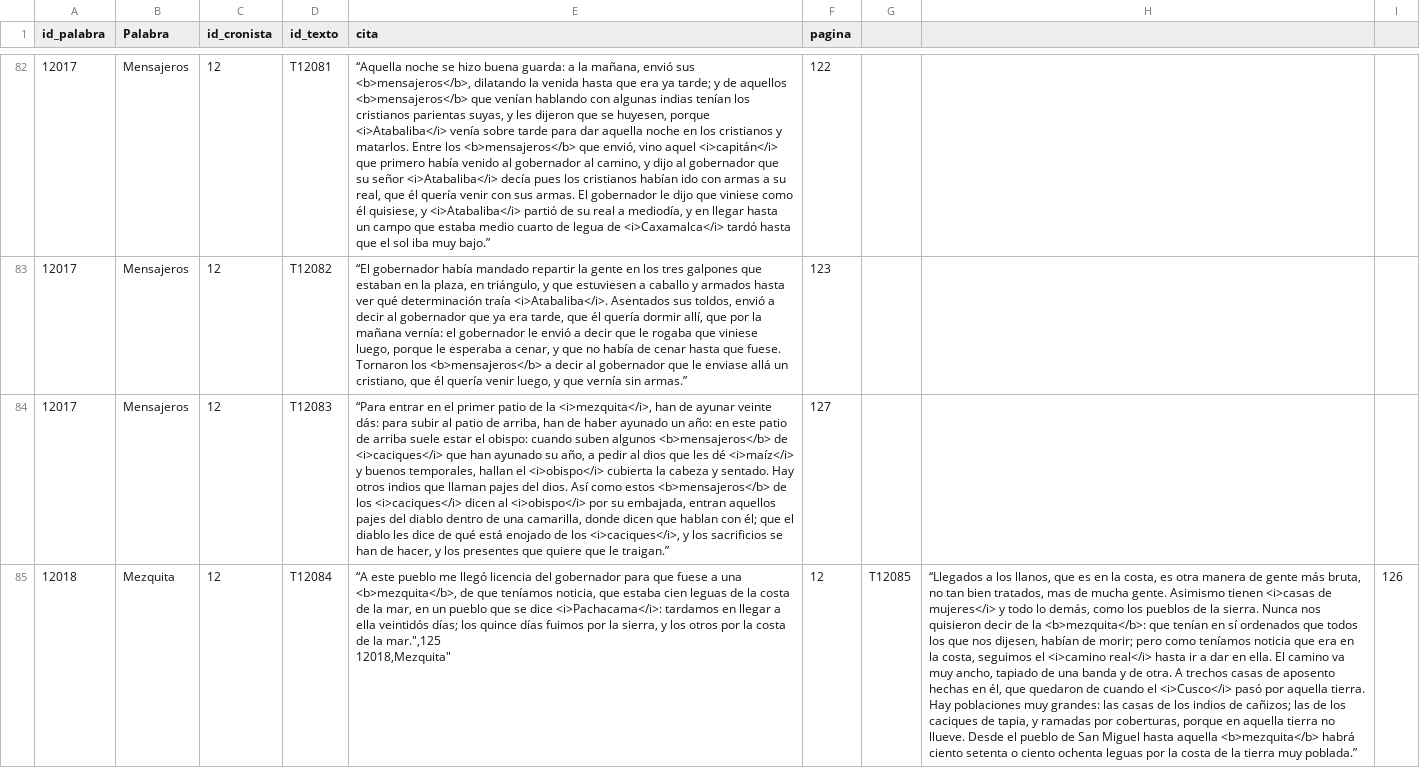
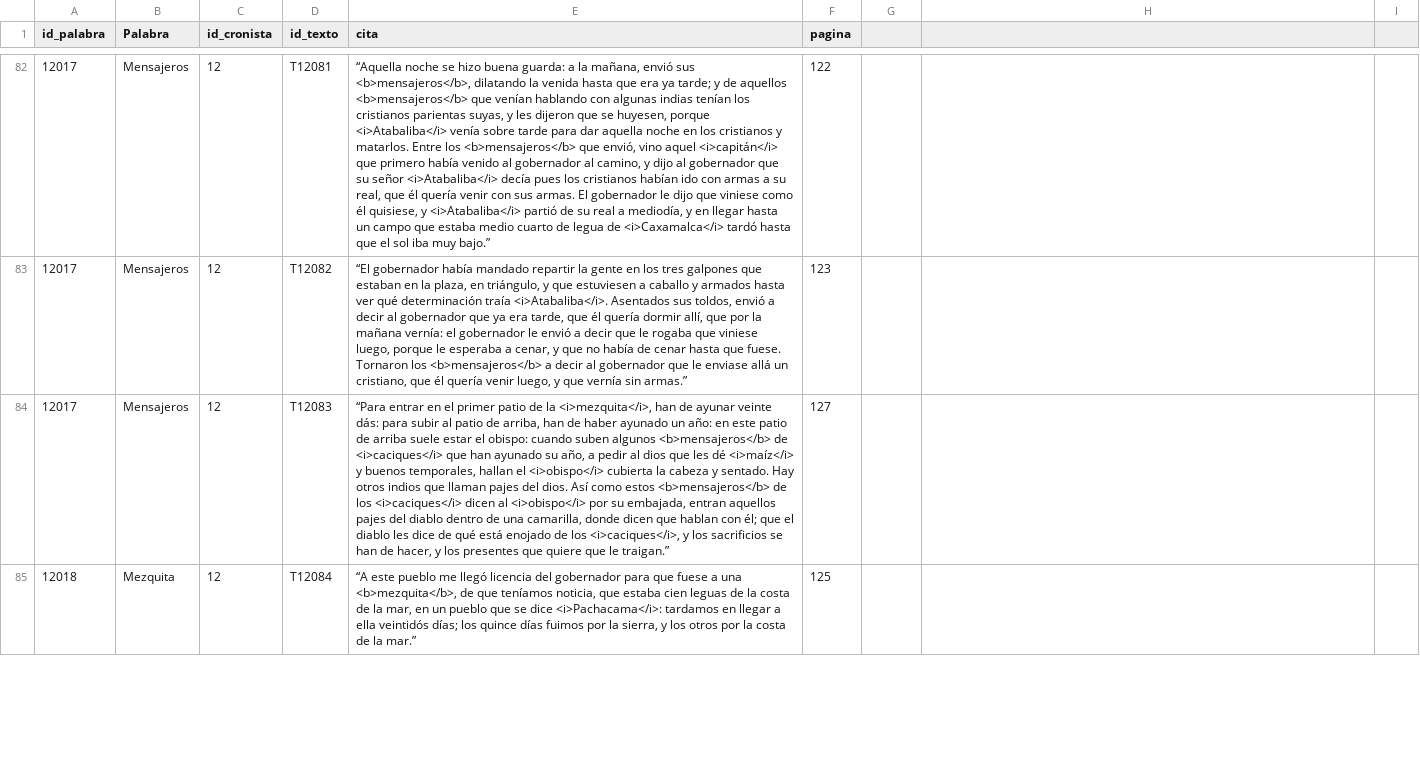
Before and after one commit to glosascroniquenses/glosascroniquenses.github.io, a CSV file: _data/cronista12.csv, drawn as a sheet; only a part is shown, gaps mark what is left out; ↵ is a line break in a cell; the diff covers the shown part only; the diff names each change by its address in the sheet, - before the commit and + after, or states it on an @@ line.

Commit message:
Update cronista12.csv

```diff
--- a/_data/cronista12.csv
+++ b/_data/cronista12.csv
-E85 (cita): …de la mar.",125 ↵ 12018,Mezquita"
+E85 (cita): …de la mar.”
-F85 (pagina): 12
+F85 (pagina): 125
-G85: T12085
+G85: (empty)
-H85: “Llegados a los llanos, que es en la costa, es otra manera de gente más bruta, no tan bien tratados, mas de mucha gente. Asimismo tienen <i>casas de mujeres</i> y todo lo demás, como los pueblos de la sierra. Nunca nos quisieron decir de la <b>mezquita</b>: que tenían en sí ordenados que todos los que nos dijesen, habían de morir; pero como teníamos noticia que era en la costa, seguimos el <i>camino real</i> hasta ir a dar en ella. El camino va muy ancho, tapiado de una banda y de otra. A trechos casas de aposento hechas en él, que quedaron de cuando el <i>Cusco</i> pasó por aquella tierra. Hay poblaciones muy grandes: las casas de los indios de cañizos; las de los caciques de tapia, y ramadas por coberturas, porque en aquella tierra no llueve. Desde el pueblo de San Miguel hasta aquella <b>mezquita</b> habrá ciento setenta o ciento ochenta leguas por la costa de la tierra muy poblada.”
+H85: (empty)
-I85: 126
+I85: (empty)
```
Also changed, not shown: 1 added row elsewhere in this file.
